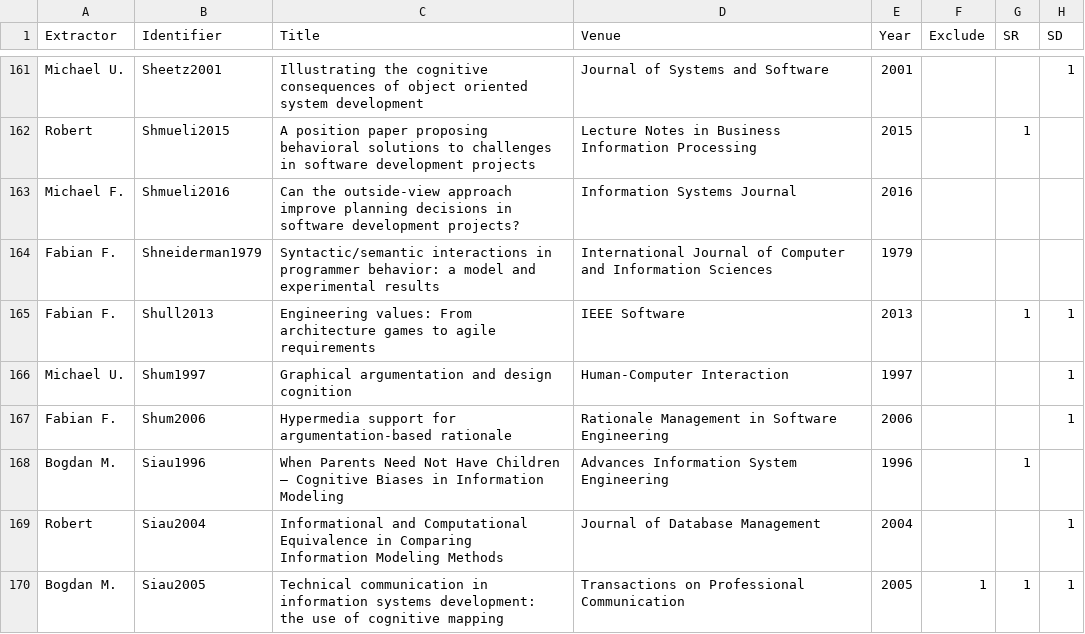
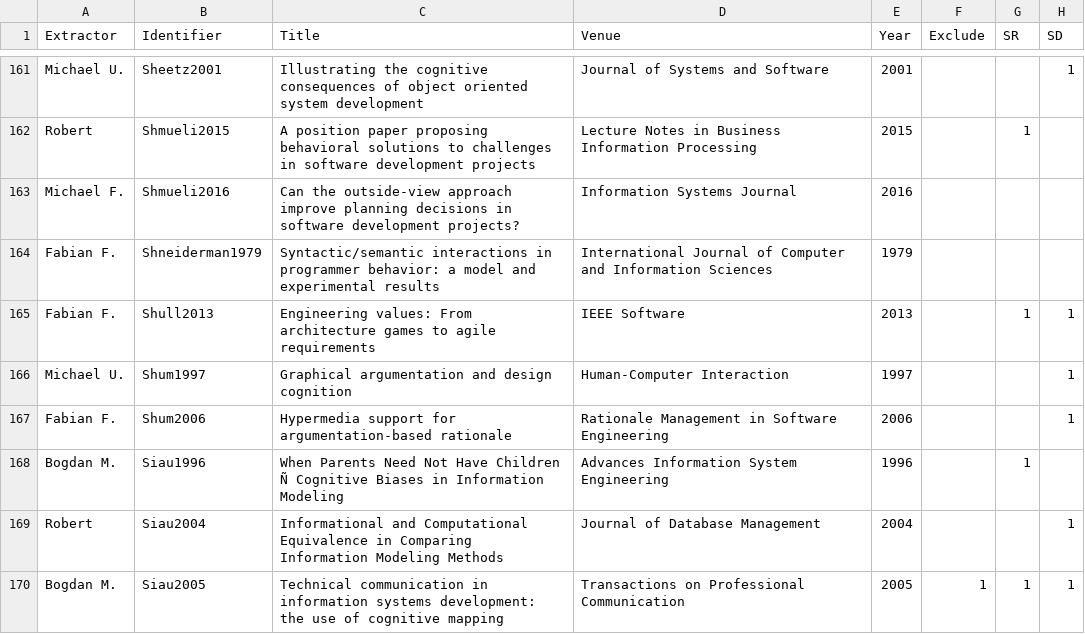
Before and after one commit to dfucci/SMSCognitiveSE, a CSV file: data/data_post_IEEE_fix.csv, drawn as a sheet; only a part is shown, gaps mark what is left out; the diff covers the shown part only; the diff names each change by its address in the sheet, - before the commit and + after, or states it on an @@ line.

```diff
--- a/data/data_post_IEEE_fix.csv
+++ b/data/data_post_IEEE_fix.csv
-C168 (Title): …Have Children — Cognitive Biases…
+C168 (Title): …Have Children Ñ Cognitive Biases…
```
Also changed, not shown: 19 edited cells elsewhere in this file, 14 other files.
